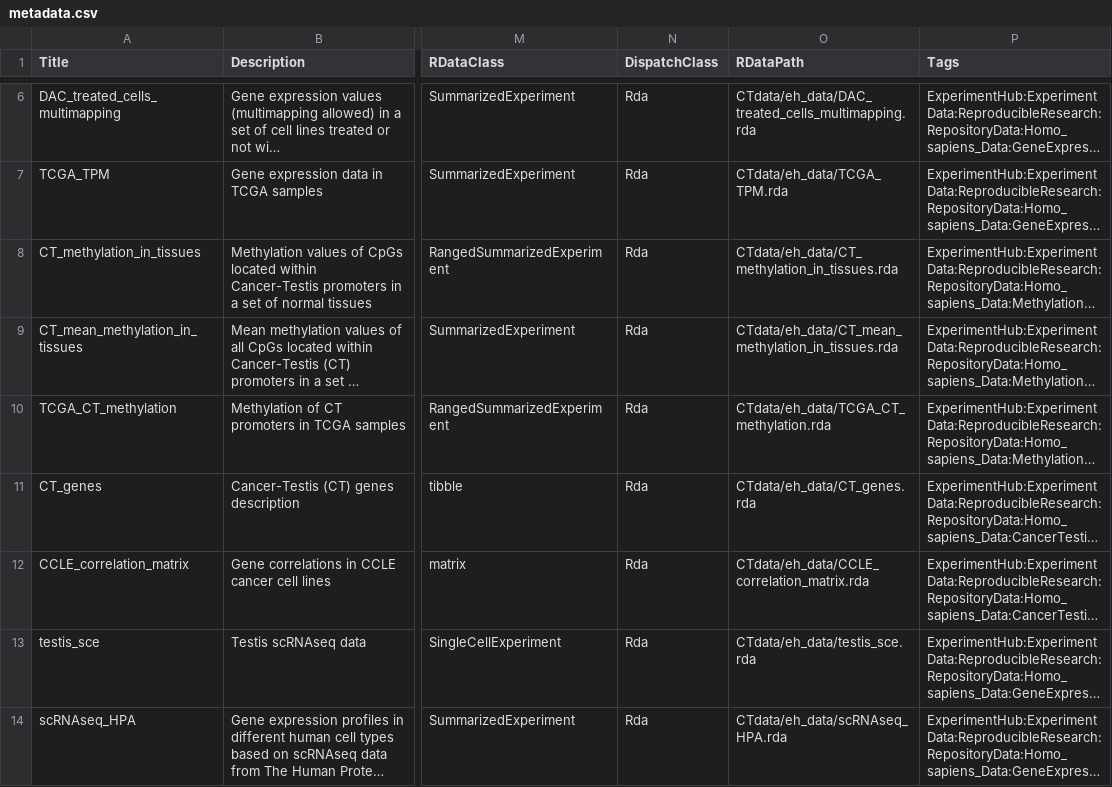
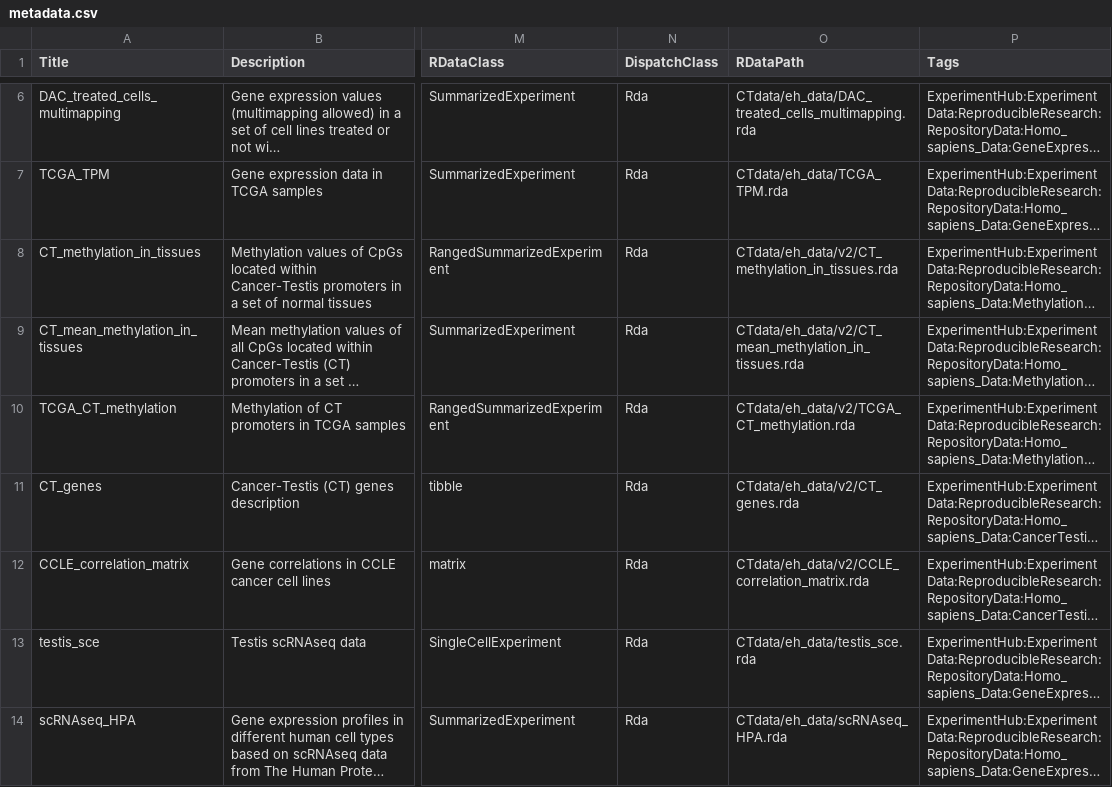
Before and after one commit to UCLouvain-CBIO/CTdata, a CSV file: inst/extdata/metadata.csv, drawn as a sheet; only a part is shown, gaps mark what is left out; long unchanged cells end in …; the diff names each change by its address in the sheet, - before the commit and + after, or states it on an @@ line.

Commit message:
New and update data

```diff
--- a/inst/extdata/metadata.csv
+++ b/inst/extdata/metadata.csv
-O8 (RDataPath): CTdata/eh_data/CT_methylation_in_tissues.rda
+O8 (RDataPath): CTdata/eh_data/v2/CT_methylation_in_tissues.rda
-O9 (RDataPath): CTdata/eh_data/CT_mean_methylation_in_tissues.rda
+O9 (RDataPath): CTdata/eh_data/v2/CT_mean_methylation_in_tissues.rda
-O10 (RDataPath): CTdata/eh_data/TCGA_CT_methylation.rda
+O10 (RDataPath): CTdata/eh_data/v2/TCGA_CT_methylation.rda
-O11 (RDataPath): CTdata/eh_data/CT_genes.rda
+O11 (RDataPath): CTdata/eh_data/v2/CT_genes.rda
-O12 (RDataPath): CTdata/eh_data/CCLE_correlation_matrix.rda
+O12 (RDataPath): CTdata/eh_data/v2/CCLE_correlation_matrix.rda
```
Also changed, not shown: 3 other files.
